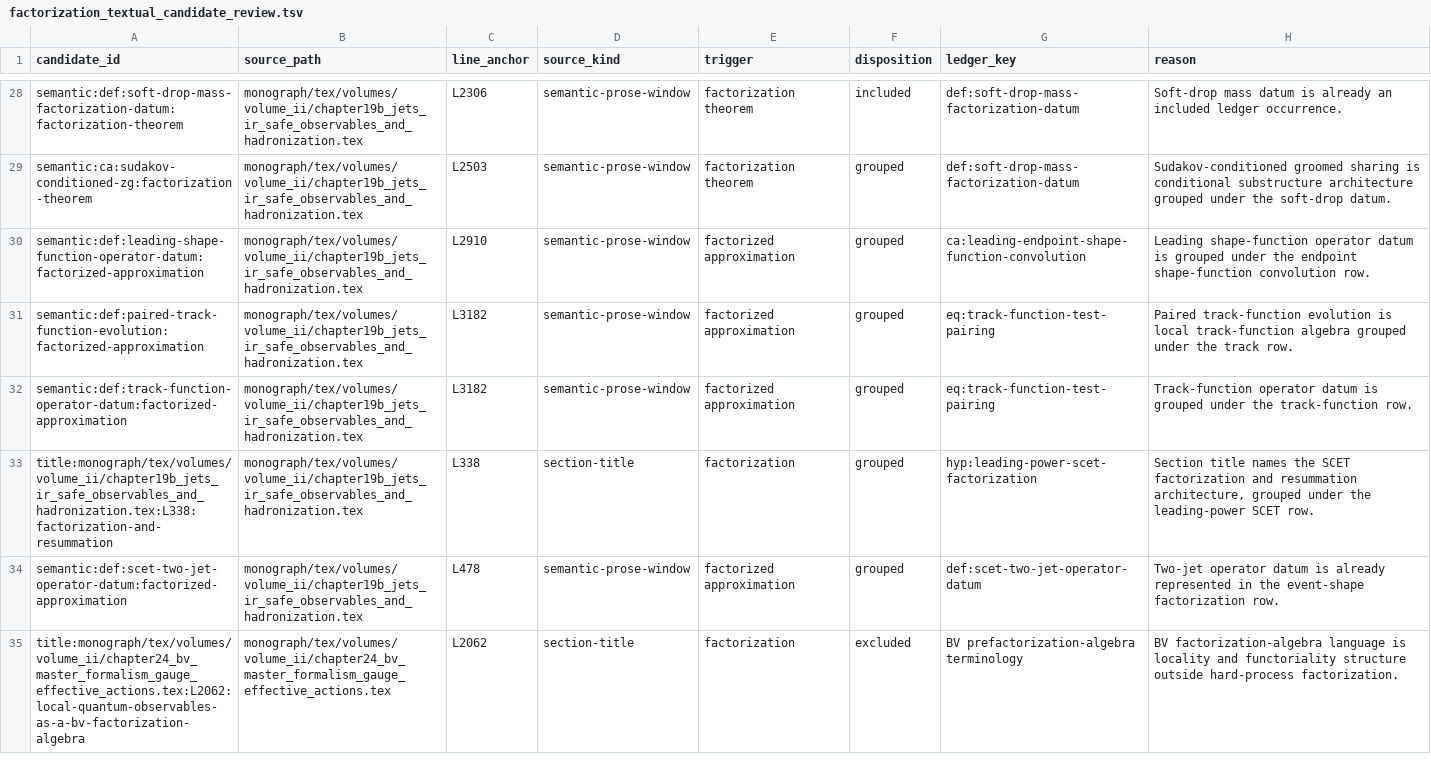
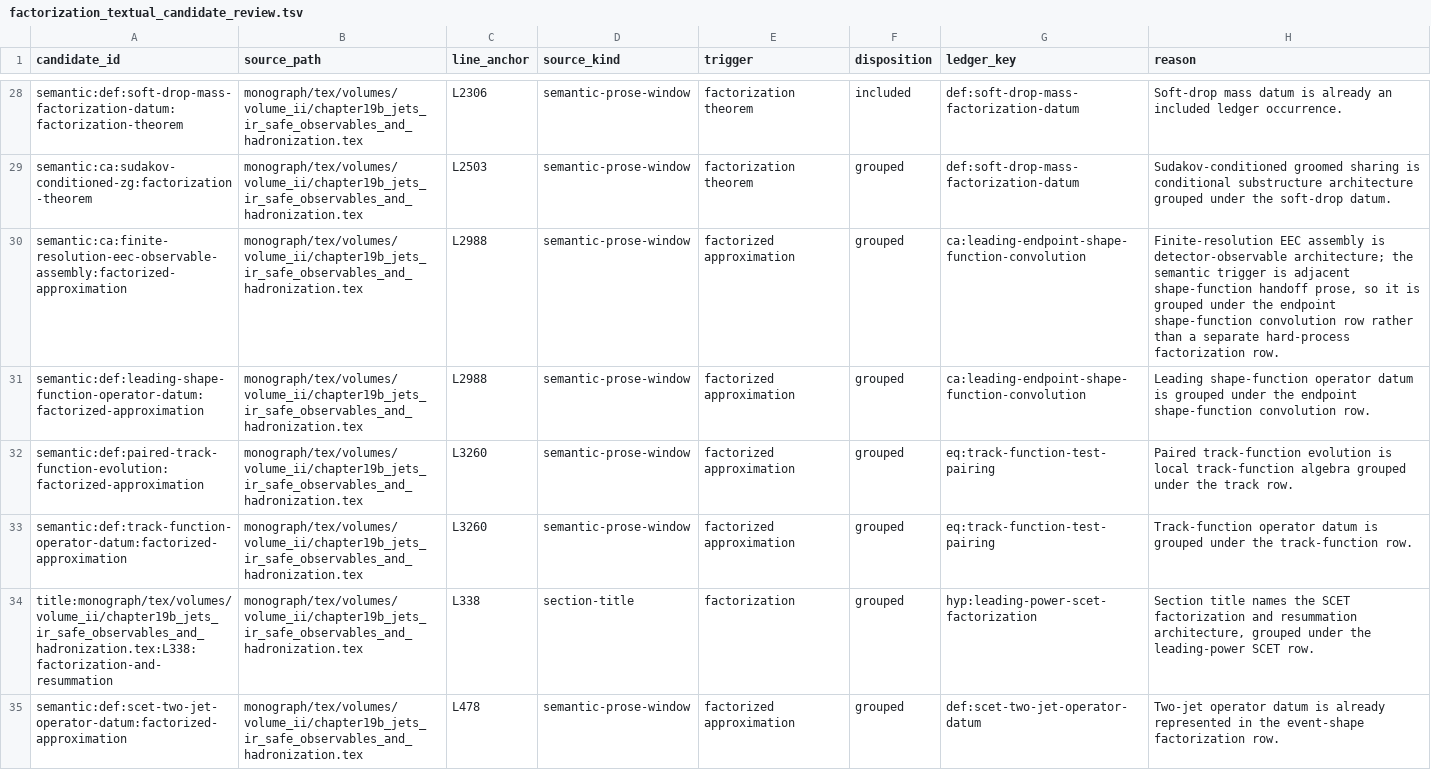
Before and after one commit to arivero/QFTbook, a TSV file: planning/factorization_textual_candidate_review.tsv, drawn as a sheet; only a part is shown, gaps mark what is left out; the shorter side is filled out with more unchanged rows.

Commit message:
Add finite-resolution EEC assembly

```diff
--- a/planning/factorization_textual_candidate_review.tsv
+++ b/planning/factorization_textual_candidate_review.tsv
@@ -29,5 +29,6 @@ semantic:def:soft-drop-mass-factorization-datum:factorization-theorem	monograph/
 semantic:ca:sudakov-conditioned-zg:factorization-theorem	monograph/tex/volumes/volume_ii/chapter19b_jets_ir_safe_observables_and_hadronization.tex	L2503	semantic-prose-window	factorization theorem	grouped	def:soft-drop-mass-factorization-datum	Sudakov-conditioned groomed sharing is conditional substructure architecture grouped under the soft-drop datum.
-semantic:def:leading-shape-function-operator-datum:factorized-approximation	monograph/tex/volumes/volume_ii/chapter19b_jets_ir_safe_observables_and_hadronization.tex	L2910	semantic-prose-window	factorized approximation	grouped	ca:leading-endpoint-shape-function-convolution	Leading shape-function operator datum is grouped under the endpoint shape-function convolution row.
-semantic:def:paired-track-function-evolution:factorized-approximation	monograph/tex/volumes/volume_ii/chapter19b_jets_ir_safe_observables_and_hadronization.tex	L3182	semantic-prose-window	factorized approximation	grouped	eq:track-function-test-pairing	Paired track-function evolution is local track-function algebra grouped under the track row.
-semantic:def:track-function-operator-datum:factorized-approximation	monograph/tex/volumes/volume_ii/chapter19b_jets_ir_safe_observables_and_hadronization.tex	L3182	semantic-prose-window	factorized approximation	grouped	eq:track-function-test-pairing	Track-function operator datum is grouped under the track-function row.
+semantic:ca:finite-resolution-eec-observable-assembly:factorized-approximation	monograph/tex/volumes/volume_ii/chapter19b_jets_ir_safe_observables_and_hadronization.tex	L2988	semantic-prose-window	factorized approximation	grouped	ca:leading-endpoint-shape-function-convolution	Finite-resolution EEC assembly is detector-observable architecture; the semantic trigger is adjacent shape-function handoff prose, so it is grouped under the endpoint shape-function convolution row rather than a separate hard-process factorization row.
+semantic:def:leading-shape-function-operator-datum:factorized-approximation	monograph/tex/volumes/volume_ii/chapter19b_jets_ir_safe_observables_and_hadronization.tex	L2988	semantic-prose-window	factorized approximation	grouped	ca:leading-endpoint-shape-function-convolution	Leading shape-function operator datum is grouped under the endpoint shape-function convolution row.
+semantic:def:paired-track-function-evolution:factorized-approximation	monograph/tex/volumes/volume_ii/chapter19b_jets_ir_safe_observables_and_hadronization.tex	L3260	semantic-prose-window	factorized approximation	grouped	eq:track-function-test-pairing	Paired track-function evolution is local track-function algebra grouped under the track row.
+semantic:def:track-function-operator-datum:factorized-approximation	monograph/tex/volumes/volume_ii/chapter19b_jets_ir_safe_observables_and_hadronization.tex	L3260	semantic-prose-window	factorized approximation	grouped	eq:track-function-test-pairing	Track-function operator datum is grouped under the track-function row.
 title:monograph/tex/volumes/volume_ii/chapter19b_jets_ir_safe_observables_and_hadronization.tex:L338:factorization-and-resummation	monograph/tex/volumes/volume_ii/chapter19b_jets_ir_safe_observables_and_hadronization.tex	L338	section-title	factorization	grouped	hyp:leading-power-scet-factorization	Section title names the SCET factorization and resummation architecture, grouped under the leading-power SCET row.
```
Also changed, not shown: 5 other files.
